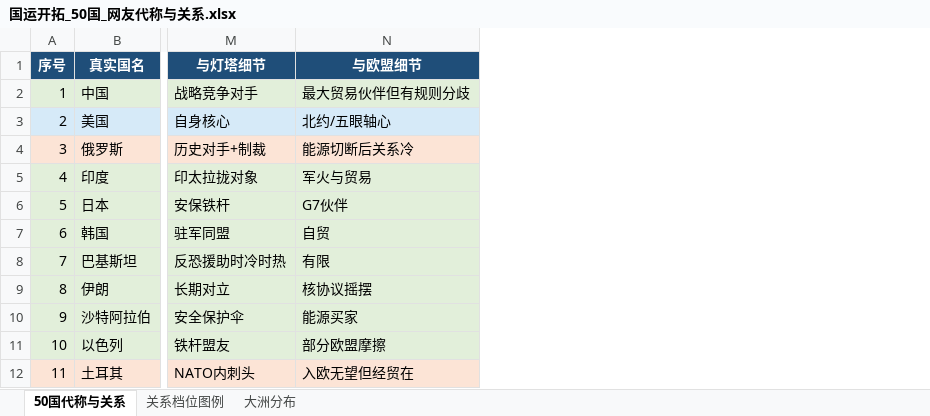
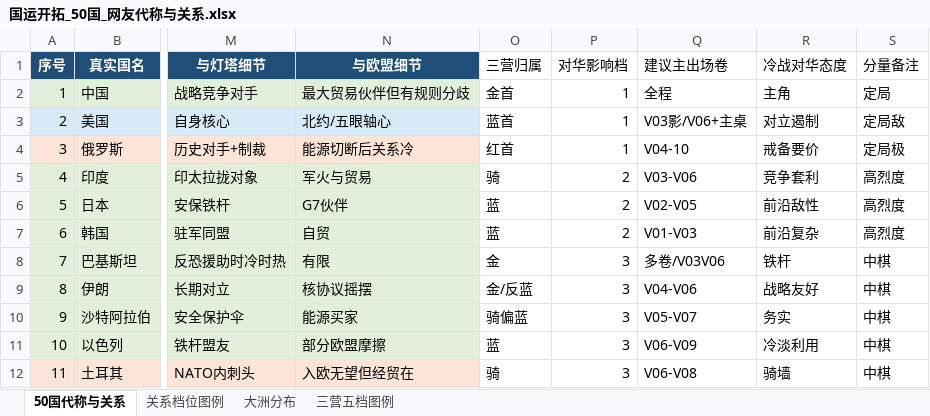
Before and after one commit to Arcandaily/guoyunkaituo, an Excel workbook: data/国运开拓_50国_网友代称与关系.xlsx, sheet 50国代称与关系, drawn as a sheet; only a part is shown, gaps mark what is left out; values as stored, in another font and other column widths than the file's, no borders; the diff names each change by its address in the sheet, - before the commit and + after, or states it on an @@ line.

```diff
--- a/data/国运开拓_50国_网友代称与关系.xlsx (sheet 50国代称与关系)
+++ b/data/国运开拓_50国_网友代称与关系.xlsx (sheet 50国代称与关系)
+sheet tab: 三营五档图例
+column O (三营归属), rows 2-12: 金首 | 蓝首 | 红首 | 骑 | 蓝 | 蓝 | 金 | 金/反蓝 | 骑偏蓝 | 蓝 | 骑
+column P (对华影响档), rows 2-12: 1 | 1 | 1 | 2 | 2 | 2 | 3 | 3 | 3 | 3 | 3
+column Q (建议主出场卷), rows 2-12: 全程 | V03影/V06+主桌 | V04-10 | V03-V06 | V02-V05 | V01-V03 | 多卷/V03V06 | V04-V06 | V05-V07 | V06-V09 | V06-V08
+column R (冷战对华态度), rows 2-12: 主角 | 对立遏制 | 戒备要价 | 竞争套利 | 前沿敌性 | 前沿复杂 | 铁杆 | 战略友好 | 务实 | 冷淡利用 | 骑墙
+column S (分量备注), rows 2-12: 定局 | 定局敌 | 定局极 | 高烈度 | 高烈度 | 高烈度 | 中棋 | 中棋 | 中棋 | 中棋 | 中棋
```
Also changed, not shown: 11 other files.
